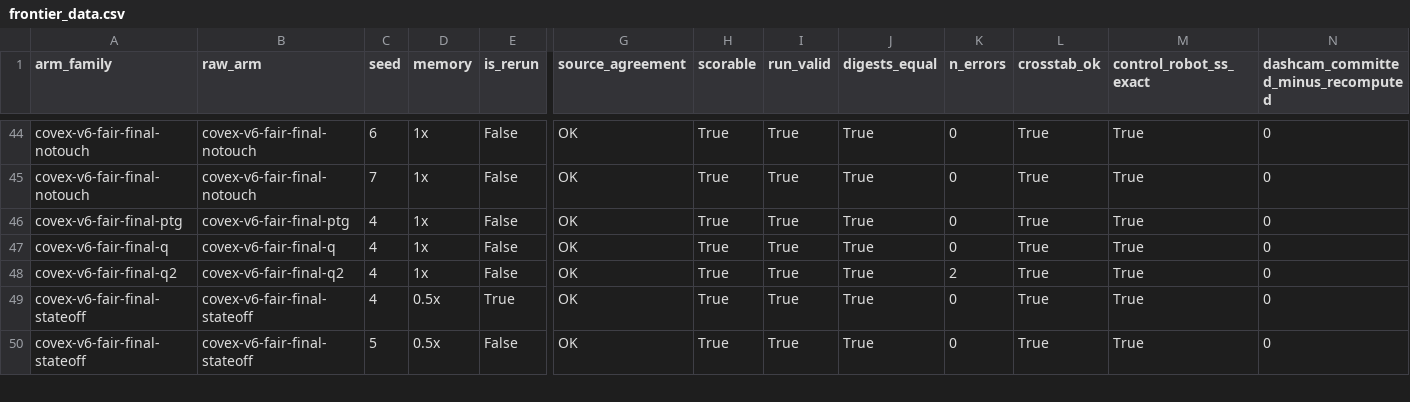
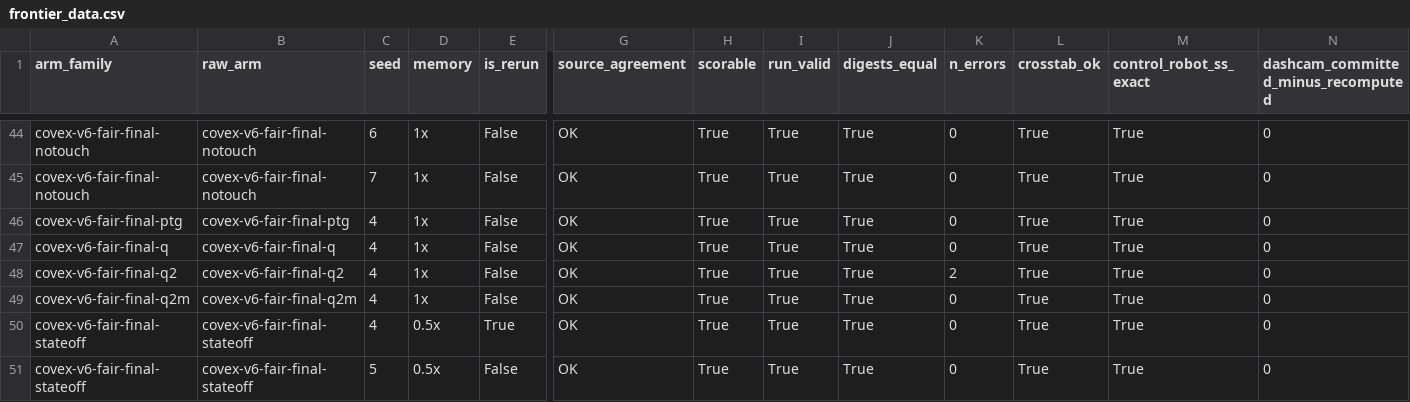
Before and after one commit to nesl/fm-switching, a CSV file: reports/figures/frontier_data.csv, drawn as a sheet; only a part is shown, gaps mark what is left out; rows hold the shown columns only; the diff names each change by its address in the sheet, - before the commit and + after, or states it on an @@ line.

```diff
--- a/reports/figures/frontier_data.csv
+++ b/reports/figures/frontier_data.csv
+row 49: covex-v6-fair-final-q2m | covex-v6-fair-final-q2m | 4 | 1x | False | OK | True | True | True | 0 | True | True | 0
```
Also changed, not shown: 1 other file.
